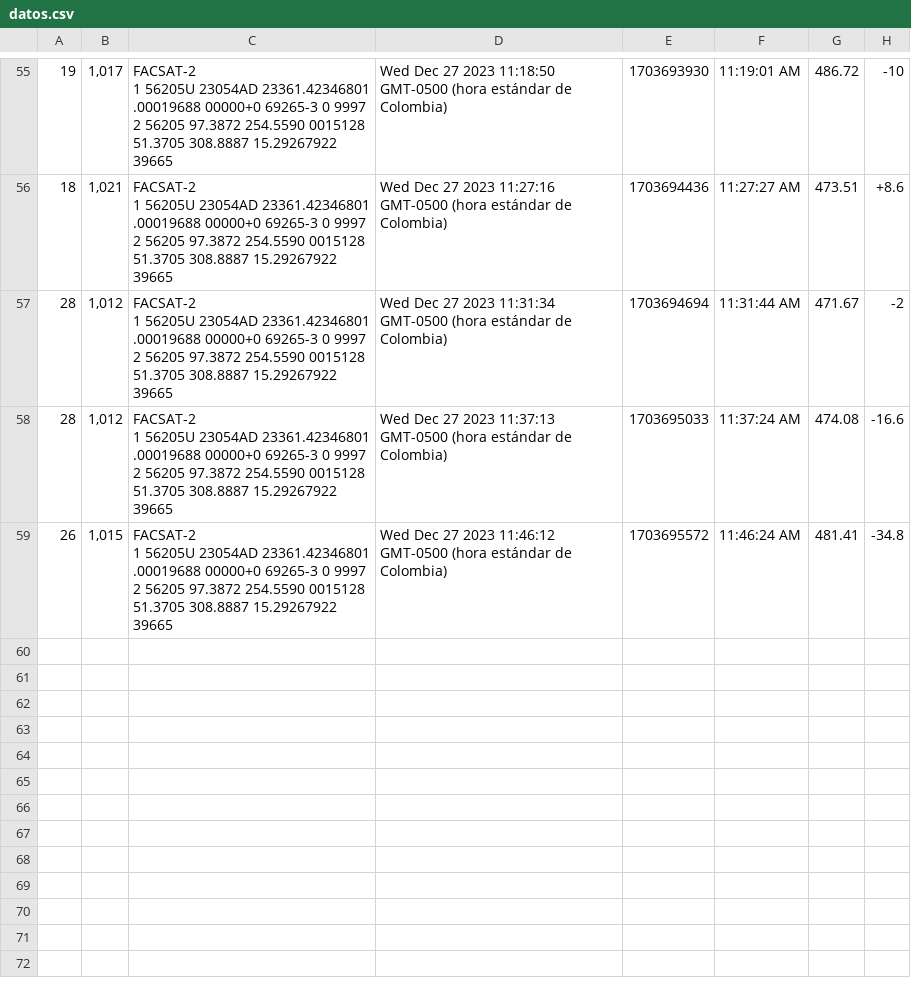
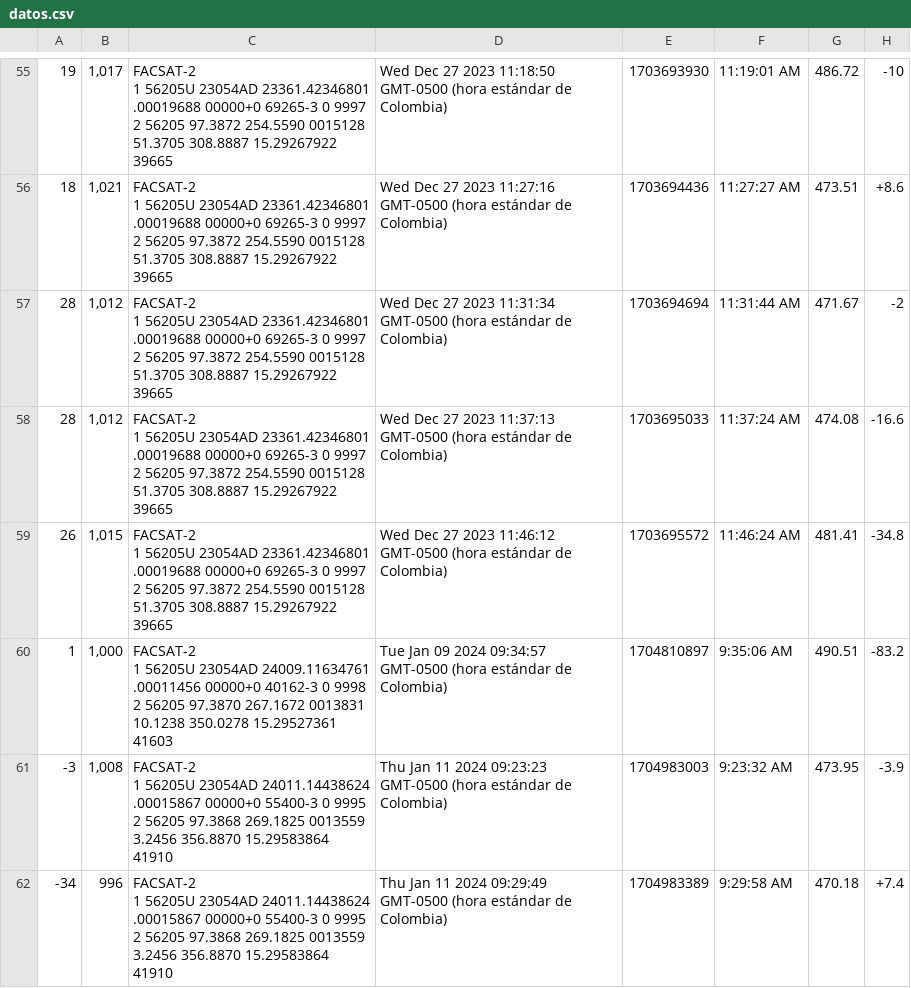
Before and after one commit to kosthon/facsat, a CSV file: public/results/datos.csv, drawn as a sheet; only a part is shown, gaps mark what is left out.

Commit message:
Change values in surveyID

```diff
--- a/public/results/datos.csv
+++ b/public/results/datos.csv
@@ -177 +177,10 @@
 2 56205  97.3872 254.5590 0015128  51.3705 308.8887 15.29267922 39665",Wed Dec 27 2023 11:46:12 GMT-0500 (hora estándar de Colombia),1703695572,11:46:24 AM,481.41,-34.8
+1,"1,000","FACSAT-2
+1 56205U 23054AD  24009.11634761  .00011456  00000+0  40162-3 0  9998
+2 56205  97.3870 267.1672 0013831  10.1238 350.0278 15.29527361 41603",Tue Jan 09 2024 09:34:57 GMT-0500 (hora estándar de Colombia),1704810897,9:35:06 AM,490.51,-83.2
+-3,"1,008","FACSAT-2
+1 56205U 23054AD  24011.14438624  .00015867  00000+0  55400-3 0  9995
+2 56205  97.3868 269.1825 0013559   3.2456 356.8870 15.29583864 41910",Thu Jan 11 2024 09:23:23 GMT-0500 (hora estándar de Colombia),1704983003,9:23:32 AM,473.95,-3.9
+-34,996,"FACSAT-2
+1 56205U 23054AD  24011.14438624  .00015867  00000+0  55400-3 0  9995
+2 56205  97.3868 269.1825 0013559   3.2456 356.8870 15.29583864 41910",Thu Jan 11 2024 09:29:49 GMT-0500 (hora estándar de Colombia),1704983389,9:29:58 AM,470.18,+7.4
```
Also changed, not shown: 3 other files.
